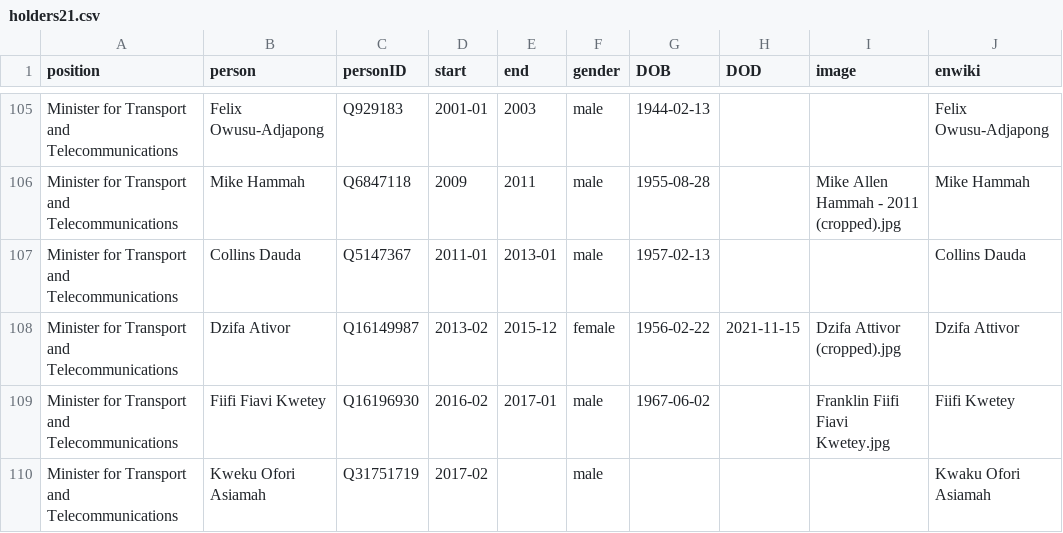
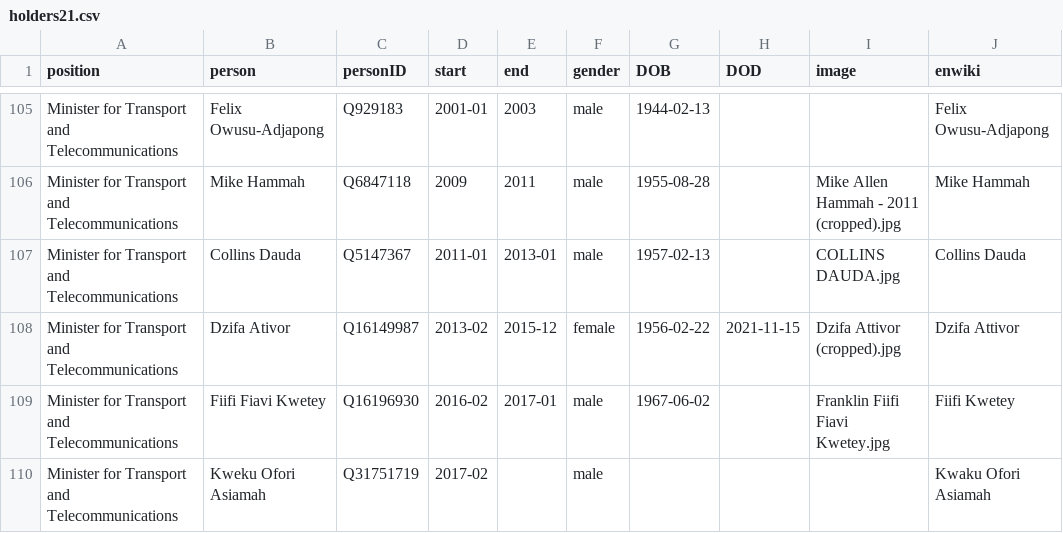
Before and after one commit to every-politician-scrapers/ghana-ministers, a CSV file: html/holders21.csv, drawn as a sheet; only a part is shown, gaps mark what is left out.

```diff
--- a/html/holders21.csv
+++ b/html/holders21.csv
@@ -106,3 +106,3 @@ Minister for Transport and Telecommunications,Felix Owusu-Adjapong,Q929183,2001-
 Minister for Transport and Telecommunications,Mike Hammah,Q6847118,2009,2011,male,1955-08-28,,Mike Allen Hammah - 2011 (cropped).jpg,Mike Hammah
-Minister for Transport and Telecommunications,Collins Dauda,Q5147367,2011-01,2013-01,male,1957-02-13,,,Collins Dauda
+Minister for Transport and Telecommunications,Collins Dauda,Q5147367,2011-01,2013-01,male,1957-02-13,,COLLINS DAUDA.jpg,Collins Dauda
 Minister for Transport and Telecommunications,Dzifa Ativor,Q16149987,2013-02,2015-12,female,1956-02-22,2021-11-15,Dzifa Attivor (cropped).jpg,Dzifa Attivor
```
Also changed, not shown: html/legislators.csv.
